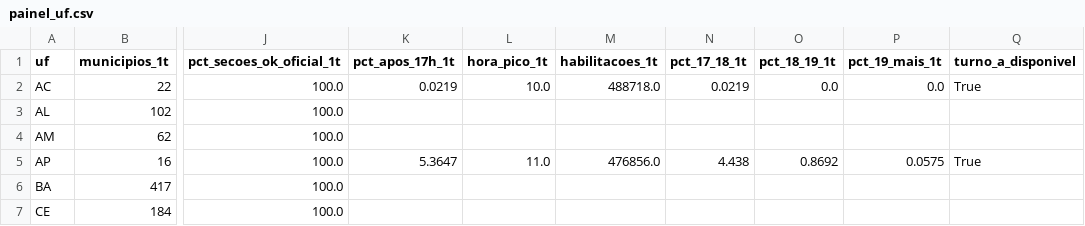
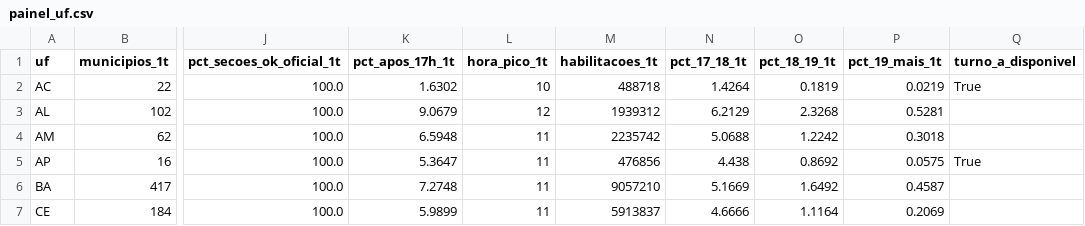
Before and after one commit to mclaguiar/urna-logs-2026, a CSV file: site/data/painel_uf.csv, drawn as a sheet; only a part is shown, gaps mark what is left out; the diff covers the shown part only; the diff names each change by its address in the sheet, - before the commit and + after, or states it on an @@ line.

Commit message:
Painel com eixo BRT, seletor Todos e curva_horaria.csv.
Atualizacao README

```diff
--- a/site/data/painel_uf.csv
+++ b/site/data/painel_uf.csv
-K2 (pct_apos_17h_1t): 0.0219
+K2 (pct_apos_17h_1t): 1.6302
-L2 (hora_pico_1t): 10.0
+L2 (hora_pico_1t): 10
-M2 (habilitacoes_1t): 488718.0
+M2 (habilitacoes_1t): 488718
-N2 (pct_17_18_1t): 0.0219
+N2 (pct_17_18_1t): 1.4264
-O2 (pct_18_19_1t): 0.0
+O2 (pct_18_19_1t): 0.1819
-P2 (pct_19_mais_1t): 0.0
+P2 (pct_19_mais_1t): 0.0219
-K3 (pct_apos_17h_1t): (empty)
+K3 (pct_apos_17h_1t): 9.0679
-L3 (hora_pico_1t): (empty)
+L3 (hora_pico_1t): 12
-M3 (habilitacoes_1t): (empty)
+M3 (habilitacoes_1t): 1939312
-N3 (pct_17_18_1t): (empty)
+N3 (pct_17_18_1t): 6.2129
-O3 (pct_18_19_1t): (empty)
+O3 (pct_18_19_1t): 2.3268
-P3 (pct_19_mais_1t): (empty)
+P3 (pct_19_mais_1t): 0.5281
-K4 (pct_apos_17h_1t): (empty)
+K4 (pct_apos_17h_1t): 6.5948
-L4 (hora_pico_1t): (empty)
+L4 (hora_pico_1t): 11
-M4 (habilitacoes_1t): (empty)
+M4 (habilitacoes_1t): 2235742
-N4 (pct_17_18_1t): (empty)
+N4 (pct_17_18_1t): 5.0688
-O4 (pct_18_19_1t): (empty)
+O4 (pct_18_19_1t): 1.2242
-P4 (pct_19_mais_1t): (empty)
+P4 (pct_19_mais_1t): 0.3018
-L5 (hora_pico_1t): 11.0
+L5 (hora_pico_1t): 11
-M5 (habilitacoes_1t): 476856.0
+M5 (habilitacoes_1t): 476856
-K6 (pct_apos_17h_1t): (empty)
+K6 (pct_apos_17h_1t): 7.2748
-L6:L7 (hora_pico_1t): (empty)
+L6:L7 (hora_pico_1t): 11
-M6 (habilitacoes_1t): (empty)
+M6 (habilitacoes_1t): 9057210
-N6 (pct_17_18_1t): (empty)
+N6 (pct_17_18_1t): 5.1669
-O6 (pct_18_19_1t): (empty)
+O6 (pct_18_19_1t): 1.6492
-P6 (pct_19_mais_1t): (empty)
+P6 (pct_19_mais_1t): 0.4587
-K7 (pct_apos_17h_1t): (empty)
+K7 (pct_apos_17h_1t): 5.9899
-M7 (habilitacoes_1t): (empty)
+M7 (habilitacoes_1t): 5913837
-N7 (pct_17_18_1t): (empty)
+N7 (pct_17_18_1t): 4.6666
-O7 (pct_18_19_1t): (empty)
+O7 (pct_18_19_1t): 1.1164
-P7 (pct_19_mais_1t): (empty)
+P7 (pct_19_mais_1t): 0.2069
```
Also changed, not shown: 128 edited cells elsewhere in this file, 6 other files.
